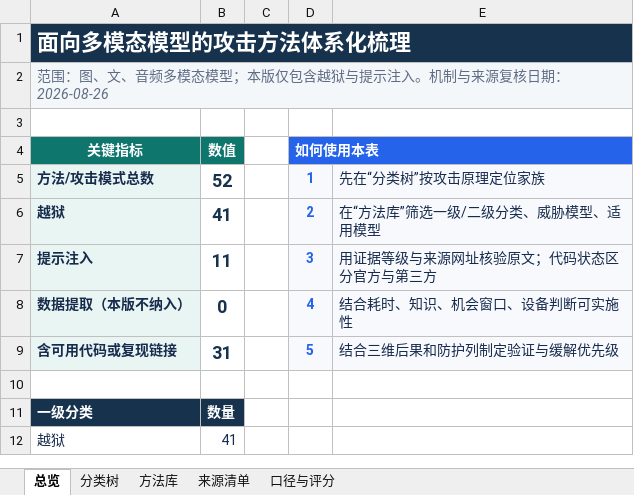
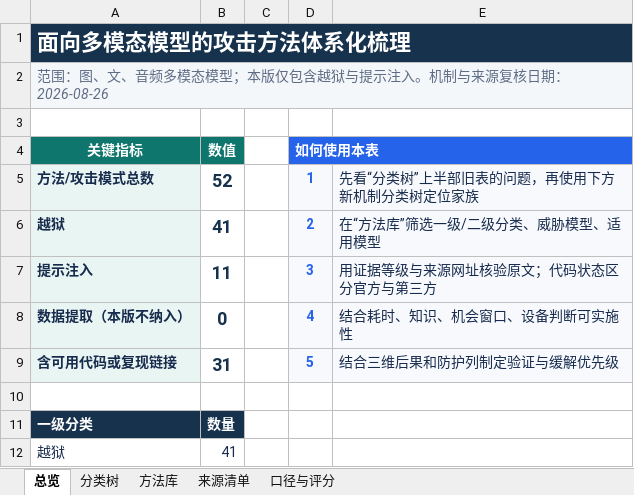
Before and after one commit to liangjunyi010/multimodal-attack-research, an Excel workbook: 面向多模态模型的攻击方法体系化梳理_2026-08-21_机制分类合并版.xlsx, sheet 总览, drawn as a sheet; only a part is shown; values as stored, in another font and other column widths than the file's, no borders; charts and pictures not drawn; the diff names each change by its address in the sheet, - before the commit and + after, or states it on an @@ line.

```diff
--- a/面向多模态模型的攻击方法体系化梳理_2026-08-21_机制分类合并版.xlsx (sheet 总览)
+++ b/面向多模态模型的攻击方法体系化梳理_2026-08-21_机制分类合并版.xlsx (sheet 总览)
-E5: 先在“分类树”按攻击原理定位家族
+E5: 先看“分类树”上半部旧表的问题，再使用下方新机制分类树定位家族
```
Also changed, not shown: sheet 分类树, charts or pictures.
